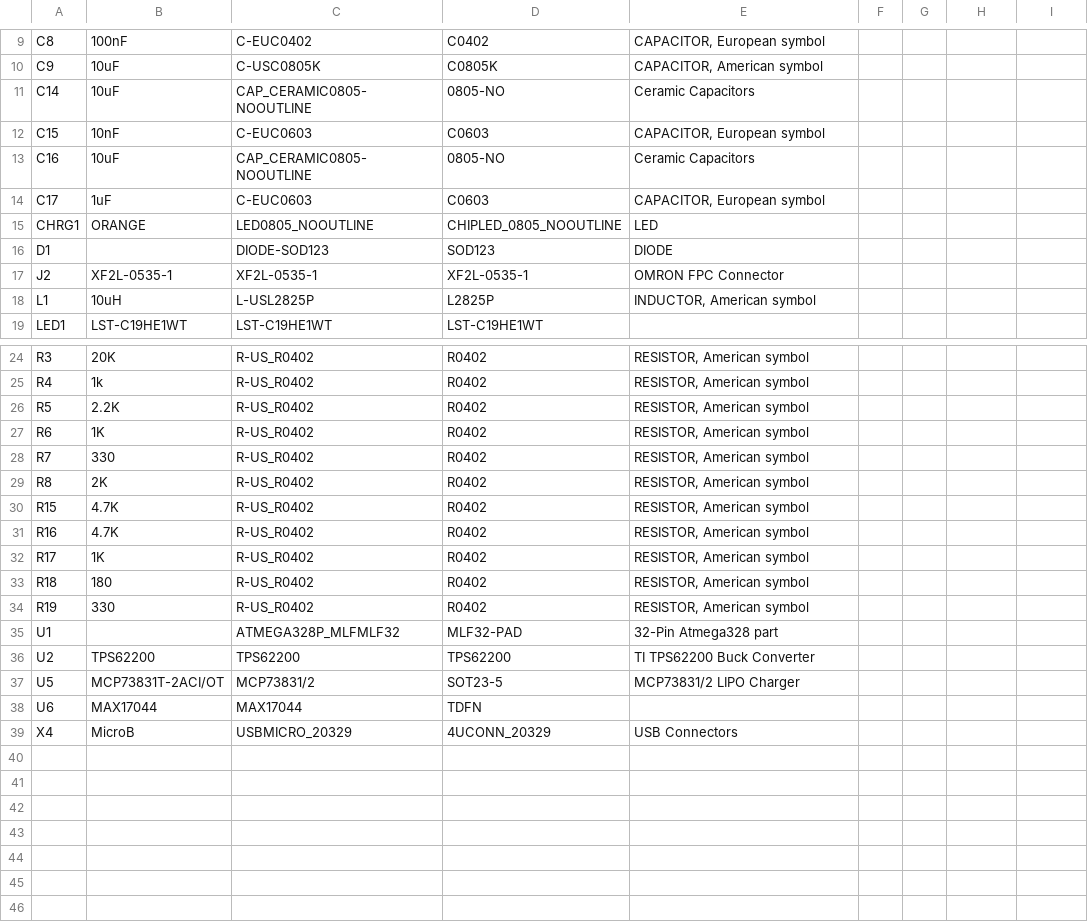
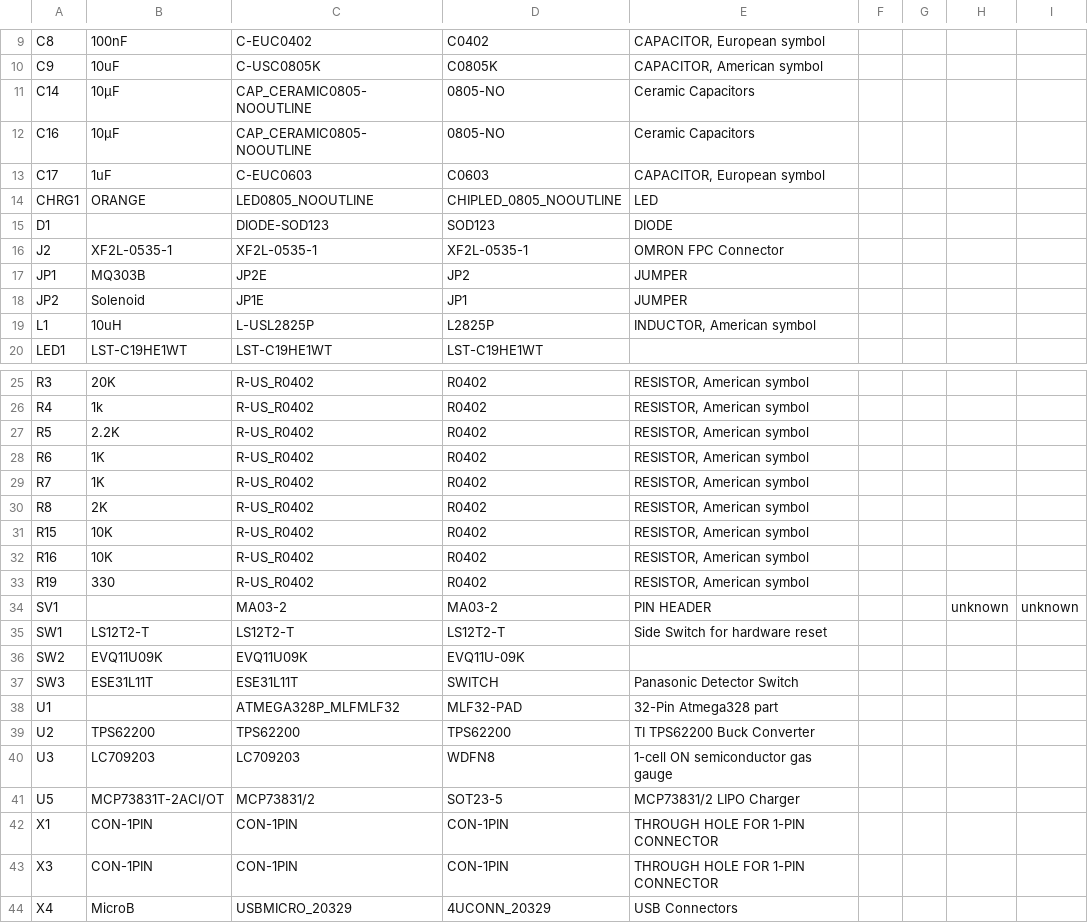
Before and after one commit to zhaotaox/TrussKey, a CSV file: TrussKeyV1/BOM.csv, drawn as a sheet; only a part is shown, gaps mark what is left out; removed rows and columns are numbered as before the commit, all else as after; the diff names each change by its address in the sheet, - before the commit and + after, or states it on an @@ line.

```diff
--- a/TrussKeyV1/BOM.csv
+++ b/TrussKeyV1/BOM.csv
-B11: 10uF
+B11: 10µF
-row 12: C15 | 10nF | C-EUC0603 | C0603 | CAPACITOR, European symbol
-B12: 10uF
+B12: 10µF
+row 17: JP1 | MQ303B | JP2E | JP2 | JUMPER
+row 18: JP2 | Solenoid | JP1E | JP1 | JUMPER
-B29: 330
+B29: 1K
-B31:B32: 4.7K
+B31:B32: 10K
-row 32: R17 | 1K | R-US_R0402 | R0402 | RESISTOR, American symbol
-row 33: R18 | 180 | R-US_R0402 | R0402 | RESISTOR, American symbol
+row 34: SV1 |  | MA03-2 | MA03-2 | PIN HEADER |  |  | unknown | unknown
+row 35: SW1 | LS12T2-T | LS12T2-T | LS12T2-T | Side Switch for hardware reset
+row 36: SW2 | EVQ11U09K | EVQ11U09K | EVQ11U-09K
+row 37: SW3 | ESE31L11T | ESE31L11T | SWITCH | Panasonic Detector Switch
+row 40: U3 | LC709203 | LC709203 | WDFN8 | 1-cell ON semiconductor gas gauge
-row 38: U6 | MAX17044 | MAX17044 | TDFN
+row 42: X1 | CON-1PIN | CON-1PIN | CON-1PIN | THROUGH HOLE FOR 1-PIN CONNECTOR
+row 43: X3 | CON-1PIN | CON-1PIN | CON-1PIN | THROUGH HOLE FOR 1-PIN CONNECTOR
```
Also changed, not shown: 5 other files.
